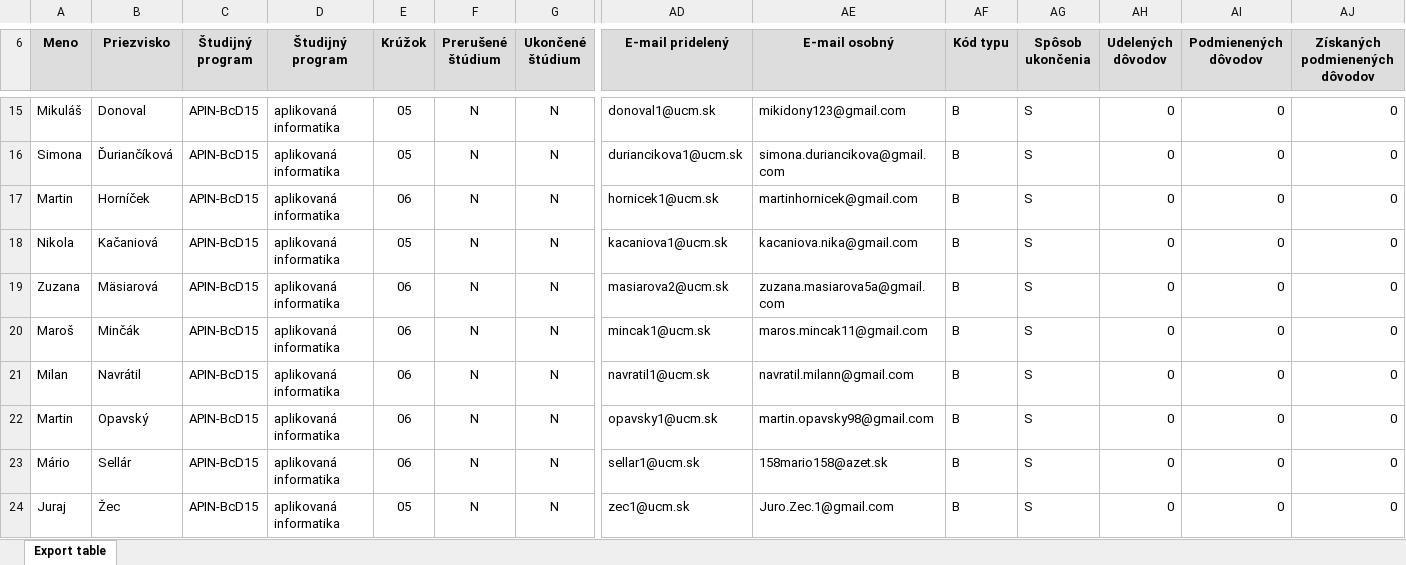
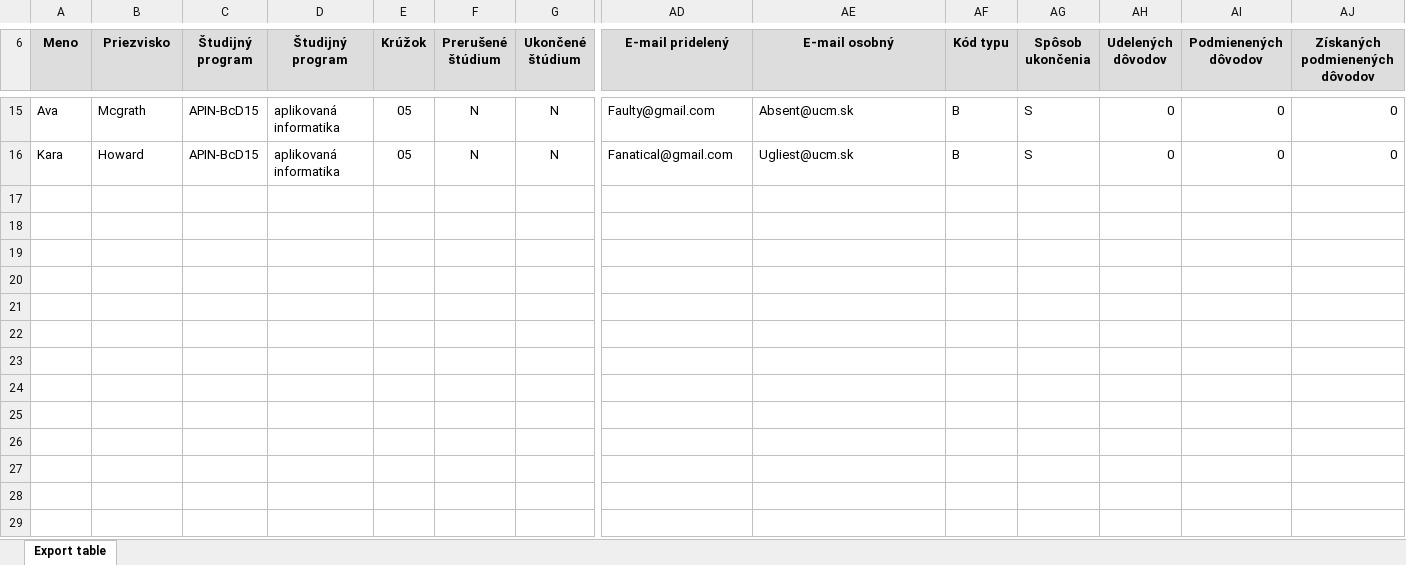
Before and after one commit to Riri-Moon/Complex-Student-Assessment-System, an Excel workbook: Exporty_AIS/1582725781412.xlsx, sheet Export table, drawn as a sheet; only a part is shown, gaps mark what is left out; values as stored, in another font and other column widths than the file's, no borders; rows hold the shown columns only; the diff covers the shown part only; the diff names each change by its address in the sheet, - before the commit and + after, or states it on an @@ line.

Commit message:
Export,FinalGrade,IndividualAct,GradeAct, DB changes

```diff
--- a/Exporty_AIS/1582725781412.xlsx (sheet Export table)
+++ b/Exporty_AIS/1582725781412.xlsx (sheet Export table)
-A15 (Meno): Mikuláš
+A15 (Meno): Ava
-B15 (Priezvisko): Donoval
+B15 (Priezvisko): Mcgrath
-AD15 (E-mail pridelený): donoval1@ucm.sk
+AD15 (E-mail pridelený): Faulty@gmail.com
-AE15 (E-mail osobný): mikidony123@gmail.com
+AE15 (E-mail osobný): Absent@ucm.sk
-A16 (Meno): Simona
+A16 (Meno): Kara
-B16 (Priezvisko): Ďuriančíková
+B16 (Priezvisko): Howard
-AD16 (E-mail pridelený): duriancikova1@ucm.sk
+AD16 (E-mail pridelený): Fanatical@gmail.com
-AE16 (E-mail osobný): simona.duriancikova@gmail.com
+AE16 (E-mail osobný): Ugliest@ucm.sk
-row 17: Martin | Horníček | APIN-BcD15 | aplikovaná informatika | 06 | N | N | hornicek1@ucm.sk | martinhornicek@gmail.com | B | S | 0 | 0 | 0
-row 18: Nikola | Kačaniová | APIN-BcD15 | aplikovaná informatika | 05 | N | N | kacaniova1@ucm.sk | kacaniova.nika@gmail.com | B | S | 0 | 0 | 0
-row 19: Zuzana | Mäsiarová | APIN-BcD15 | aplikovaná informatika | 06 | N | N | masiarova2@ucm.sk | zuzana.masiarova5a@gmail.com | B | S | 0 | 0 | 0
-row 20: Maroš | Minčák | APIN-BcD15 | aplikovaná informatika | 06 | N | N | mincak1@ucm.sk | maros.mincak11@gmail.com | B | S | 0 | 0 | 0
-row 21: Milan | Navrátil | APIN-BcD15 | aplikovaná informatika | 06 | N | N | navratil1@ucm.sk | navratil.milann@gmail.com | B | S | 0 | 0 | 0
-row 22: Martin | Opavský | APIN-BcD15 | aplikovaná informatika | 06 | N | N | opavsky1@ucm.sk | martin.opavsky98@gmail.com | B | S | 0 | 0 | 0
-row 23: Mário | Sellár | APIN-BcD15 | aplikovaná informatika | 06 | N | N | sellar1@ucm.sk | 158mario158@azet.sk | B | S | 0 | 0 | 0
-row 24: Juraj | Žec | APIN-BcD15 | aplikovaná informatika | 05 | N | N | zec1@ucm.sk | Juro.Zec.1@gmail.com | B | S | 0 | 0 | 0
```
Also changed, not shown: 30 edited cells and cell formats elsewhere in this sheet, 43 other files.
